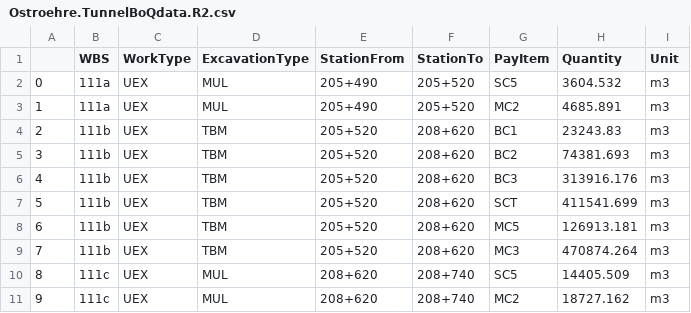
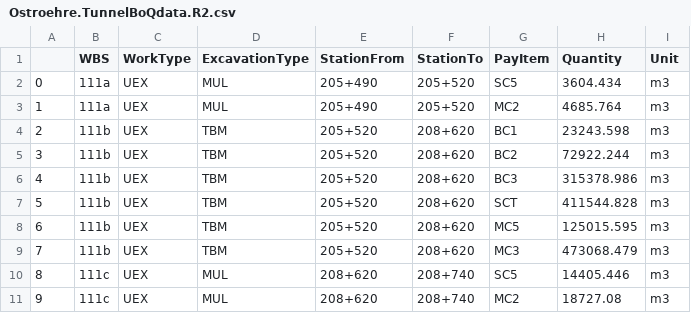
Before and after one commit to JJK-engineering/TunnelGIS.Rheintunnel, a CSV file: WORK/Ostroehre.TunnelBoQdata.R2.csv, drawn as a sheet.

```diff
--- a/WORK/Ostroehre.TunnelBoQdata.R2.csv
+++ b/WORK/Ostroehre.TunnelBoQdata.R2.csv
@@ -1,11 +1,11 @@
 ,WBS,WorkType,ExcavationType,StationFrom,StationTo,PayItem,Quantity,Unit
-0,111a,UEX,MUL,205+490,205+520,SC5,3604.532,m3
-1,111a,UEX,MUL,205+490,205+520,MC2,4685.891,m3
-2,111b,UEX,TBM,205+520,208+620,BC1,23243.83,m3
-3,111b,UEX,TBM,205+520,208+620,BC2,74381.693,m3
-4,111b,UEX,TBM,205+520,208+620,BC3,313916.176,m3
-5,111b,UEX,TBM,205+520,208+620,SCT,411541.699,m3
-6,111b,UEX,TBM,205+520,208+620,MC5,126913.181,m3
-7,111b,UEX,TBM,205+520,208+620,MC3,470874.264,m3
-8,111c,UEX,MUL,208+620,208+740,SC5,14405.509,m3
-9,111c,UEX,MUL,208+620,208+740,MC2,18727.162,m3
+0,111a,UEX,MUL,205+490,205+520,SC5,3604.434,m3
+1,111a,UEX,MUL,205+490,205+520,MC2,4685.764,m3
+2,111b,UEX,TBM,205+520,208+620,BC1,23243.598,m3
+3,111b,UEX,TBM,205+520,208+620,BC2,72922.244,m3
+4,111b,UEX,TBM,205+520,208+620,BC3,315378.986,m3
+5,111b,UEX,TBM,205+520,208+620,SCT,411544.828,m3
+6,111b,UEX,TBM,205+520,208+620,MC5,125015.595,m3
+7,111b,UEX,TBM,205+520,208+620,MC3,473068.479,m3
+8,111c,UEX,MUL,208+620,208+740,SC5,14405.446,m3
+9,111c,UEX,MUL,208+620,208+740,MC2,18727.08,m3
```
Also changed, not shown: WORK/Ostroehre.RockSurface.R3.csv, WORK/Ostroehre.Terrain.R3.csv, 10 other files.
